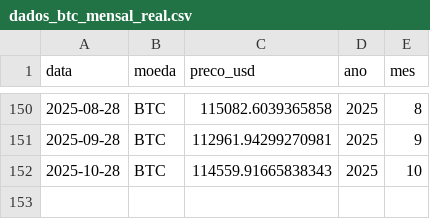
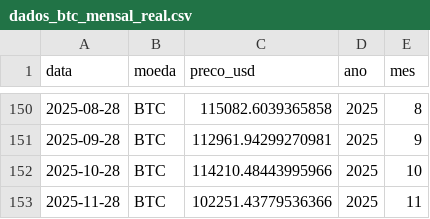
Before and after one commit to TalesMequita/Analise_Mercado_Cripto, a CSV file: data/dados_btc_mensal_real.csv, drawn as a sheet; only a part is shown, gaps mark what is left out.

```diff
--- a/data/dados_btc_mensal_real.csv
+++ b/data/dados_btc_mensal_real.csv
@@ -151,2 +151,3 @@ data,moeda,preco_usd,ano,mes
 2025-09-28,BTC,112961.94299270981,2025,9
-2025-10-28,BTC,114559.91665838343,2025,10
+2025-10-28,BTC,114210.48443995966,2025,10
+2025-11-28,BTC,102251.43779536366,2025,11
```
Also changed, not shown: data/btc-usd-max.csv, data/dados_btc_modelo.csv, 9 other files.
